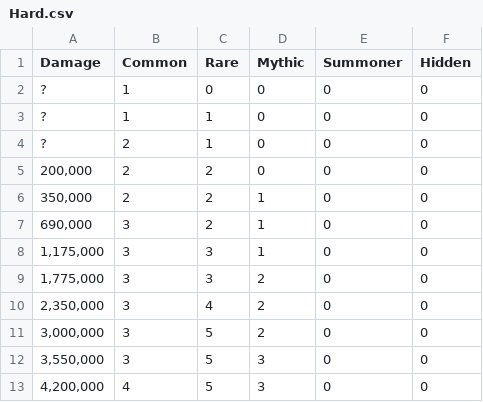
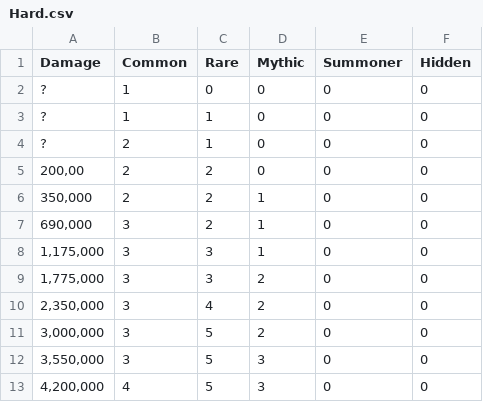
Before and after one commit to Matrix4348/Dragons-of-the-Void---Raid-Loot-Tiers, a CSV file: community-gathered data/Loot tiers and drop data/Tunnanu/Hard.csv, drawn as a sheet.

Commit message:
Update Hard.csv

```diff
--- a/community-gathered data/Loot tiers and drop data/Tunnanu/Hard.csv
+++ b/community-gathered data/Loot tiers and drop data/Tunnanu/Hard.csv
@@ -4,3 +4,3 @@ Damage,Common,Rare,Mythic,Summoner,Hidden
 "?",2,1,0,0,0
-"200,000",2,2,0,0,0
+"200,00",2,2,0,0,0
 "350,000",2,2,1,0,0
```
